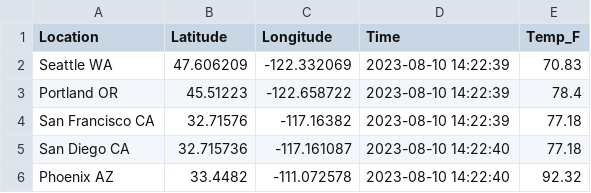
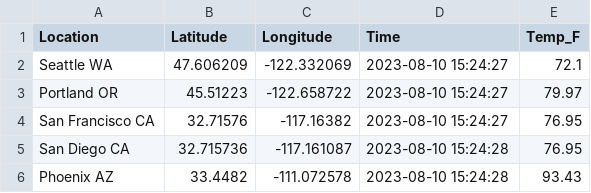
Before and after one commit to Bambee26/cintel-07-final, a CSV file: data/mtcars_location.csv, drawn as a sheet.

```diff
--- a/data/mtcars_location.csv
+++ b/data/mtcars_location.csv
@@ -1,6 +1,6 @@
 Location,Latitude,Longitude,Time,Temp_F
-Seattle WA,47.606209,-122.332069,2023-08-10 14:22:39,70.83
-Portland OR,45.51223,-122.658722,2023-08-10 14:22:39,78.4
-San Francisco CA,32.71576,-117.16382,2023-08-10 14:22:39,77.18
-San Diego CA,32.715736,-117.161087,2023-08-10 14:22:40,77.18
-Phoenix AZ,33.4482,-111.072578,2023-08-10 14:22:40,92.32
+Seattle WA,47.606209,-122.332069,2023-08-10 15:24:27,72.1
+Portland OR,45.51223,-122.658722,2023-08-10 15:24:27,79.97
+San Francisco CA,32.71576,-117.16382,2023-08-10 15:24:27,76.95
+San Diego CA,32.715736,-117.161087,2023-08-10 15:24:28,76.95
+Phoenix AZ,33.4482,-111.072578,2023-08-10 15:24:28,93.43
```
Also changed, not shown: data/mtcars_stock.csv, 9 other files.
